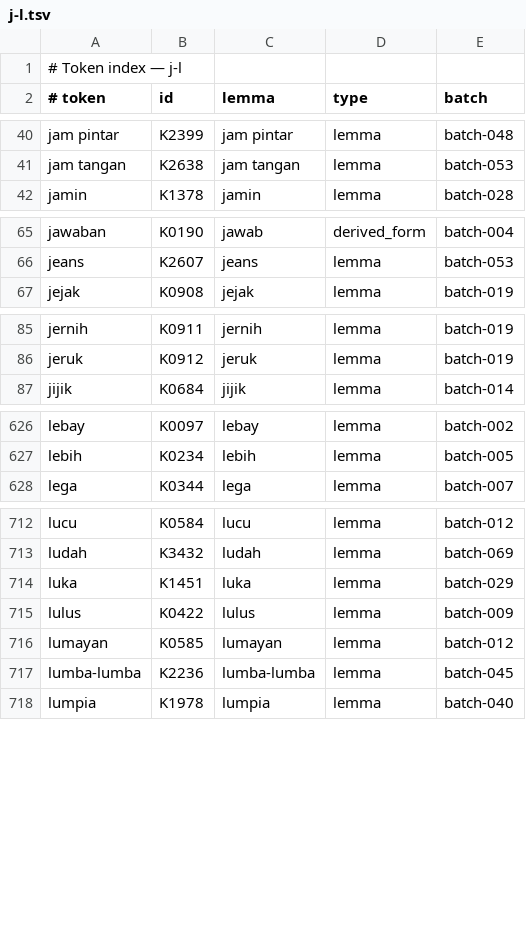
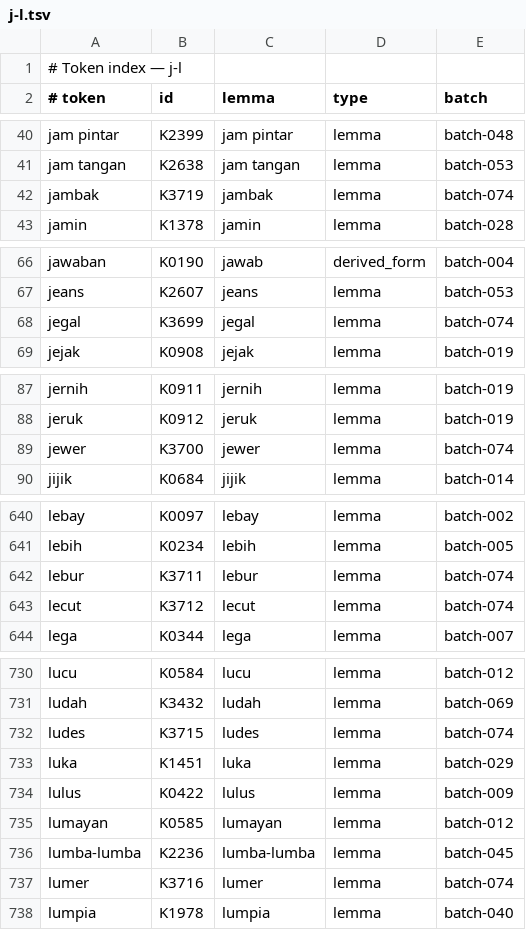
Before and after one commit to semoliginon-ops/Lexara-Chatbot, a TSV file: data/kamus/index/j-l.tsv, drawn as a sheet; only a part is shown, gaps mark what is left out; the diff covers the shown part only.

Commit message:
Update dictionary index for batch 074

```diff
--- a/data/kamus/index/j-l.tsv
+++ b/data/kamus/index/j-l.tsv
@@ -41,2 +41,3 @@ jam pintar	K2399	jam pintar	lemma	batch-048
 jam tangan	K2638	jam tangan	lemma	batch-053
+jambak	K3719	jambak	lemma	batch-074
 jamin	K1378	jamin	lemma	batch-028
@@ -66,2 +67,3 @@ jawaban	K0190	jawab	derived_form	batch-004
 jeans	K2607	jeans	lemma	batch-053
+jegal	K3699	jegal	lemma	batch-074
 jejak	K0908	jejak	lemma	batch-019
@@ -86,2 +88,3 @@ jernih	K0911	jernih	lemma	batch-019
 jeruk	K0912	jeruk	lemma	batch-019
+jewer	K3700	jewer	lemma	batch-074
 jijik	K0684	jijik	lemma	batch-014
@@ -627,2 +641,4 @@ lebay	K0097	lebay	lemma	batch-002
 lebih	K0234	lebih	lemma	batch-005
+lebur	K3711	lebur	lemma	batch-074
+lecut	K3712	lecut	lemma	batch-074
 lega	K0344	lega	lemma	batch-007
@@ -713,2 +731,3 @@ lucu	K0584	lucu	lemma	batch-012
 ludah	K3432	ludah	lemma	batch-069
+ludes	K3715	ludes	lemma	batch-074
 luka	K1451	luka	lemma	batch-029
@@ -717,2 +736,3 @@ lumayan	K0585	lumayan	lemma	batch-012
 lumba-lumba	K2236	lumba-lumba	lemma	batch-045
+lumer	K3716	lumer	lemma	batch-074
 lumpia	K1978	lumpia	lemma	batch-040
```
Also changed, not shown: 13 added rows elsewhere in this file.
